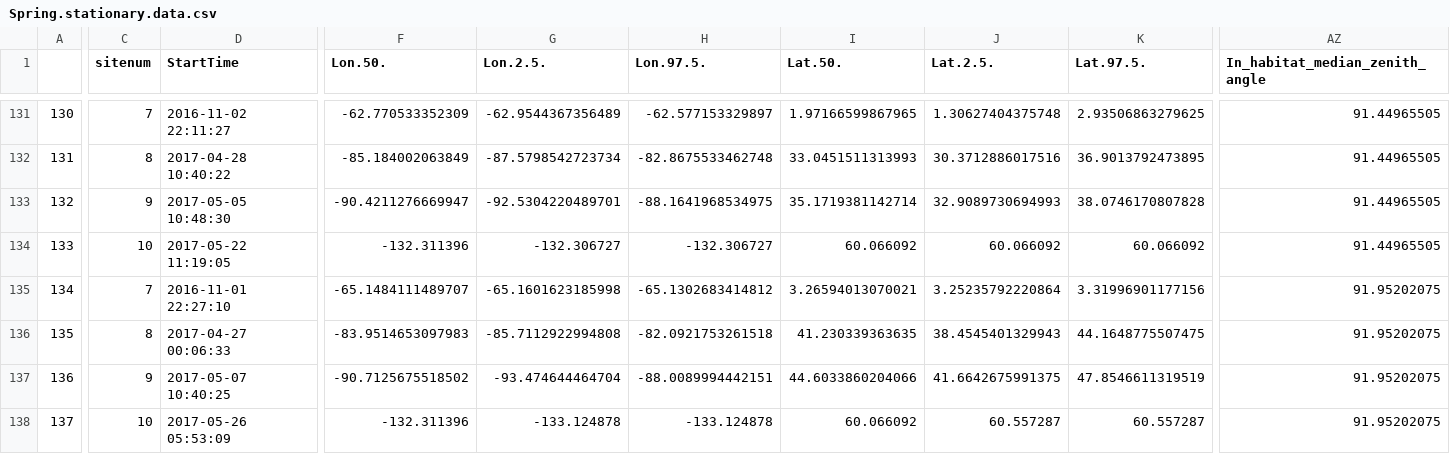
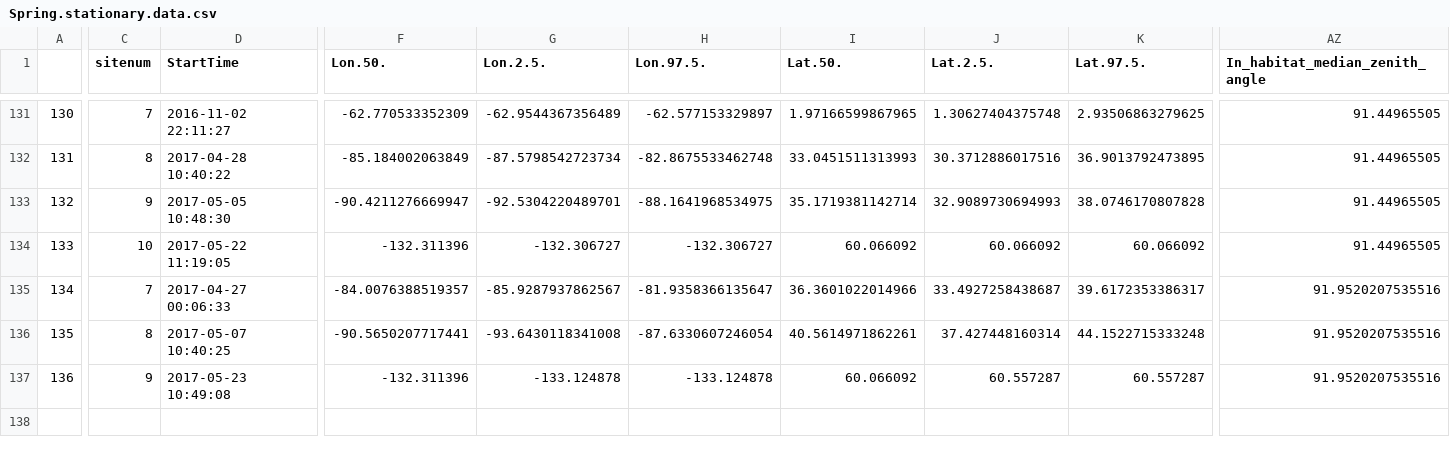
Before and after one commit to Pjefferyi/Blackpoll_Warbler_migration_network_Git, a CSV file: Network_construction/Spring.stationary.data.csv, drawn as a sheet; only a part is shown, gaps mark what is left out; removed rows and columns are numbered as before the commit, all else as after; rows hold the shown columns only; the diff covers the shown part only; the diff names each change by its address in the sheet, - before the commit and + after, or states it on an @@ line.

```diff
--- a/Network_construction/Spring.stationary.data.csv
+++ b/Network_construction/Spring.stationary.data.csv
-row 135: 134 | 7 | 2016-11-01 22:27:10 | -65.1484111489707 | -65.1601623185998 | -65.1302683414812 | 3.26594013070021 | 3.25235792220864 | 3.31996901177156 | 91.95202075
@@ column A renumbered from row 135 down @@
-C135 (sitenum): 8
+C135 (sitenum): 7
-F135 (Lon.50.): -83.9514653097983
+F135 (Lon.50.): -84.0076388519357
-G135 (Lon.2.5.): -85.7112922994808
+G135 (Lon.2.5.): -85.9287937862567
-H135 (Lon.97.5.): -82.0921753261518
+H135 (Lon.97.5.): -81.9358366135647
-I135 (Lat.50.): 41.230339363635
+I135 (Lat.50.): 36.3601022014966
-J135 (Lat.2.5.): 38.4545401329943
+J135 (Lat.2.5.): 33.4927258438687
-K135 (Lat.97.5.): 44.1648775507475
+K135 (Lat.97.5.): 39.6172353386317
-AZ135:AZ137 (In_habitat_median_zenith_angle): 91.95202075
+AZ135:AZ137 (In_habitat_median_zenith_angle): 91.9520207535516
-C136 (sitenum): 9
+C136 (sitenum): 8
-F136 (Lon.50.): -90.7125675518502
+F136 (Lon.50.): -90.5650207717441
-G136 (Lon.2.5.): -93.474644464704
+G136 (Lon.2.5.): -93.6430118341008
-H136 (Lon.97.5.): -88.0089994442151
+H136 (Lon.97.5.): -87.6330607246054
-I136 (Lat.50.): 44.6033860204066
+I136 (Lat.50.): 40.5614971862261
-J136 (Lat.2.5.): 41.6642675991375
+J136 (Lat.2.5.): 37.427448160314
-K136 (Lat.97.5.): 47.8546611319519
+K136 (Lat.97.5.): 44.1522715333248
-C137 (sitenum): 10
+C137 (sitenum): 9
-D137 (StartTime): 2017-05-26 05:53:09
+D137 (StartTime): 2017-05-23 10:49:08
```
Also changed, not shown: 82 edited cells elsewhere in this file, Network_construction/Fall.edge.weights.csv, Network_construction/Fall.node.metadata.csv, 8 other files.
